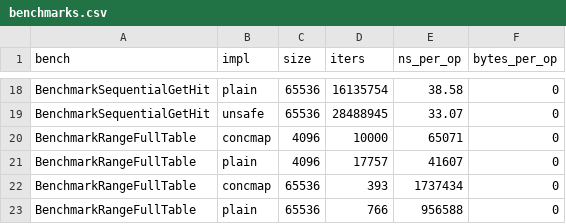
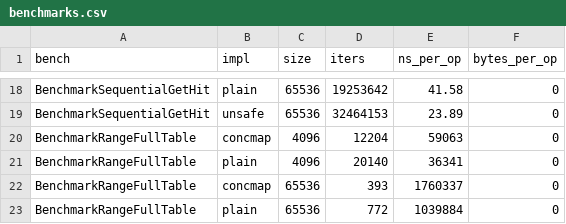
Before and after one commit to AndrewTheMaster/labs-andrei-bariaev, a CSV file: lab-4-concmap/metrics/raw/benchmarks.csv, drawn as a sheet; only a part is shown, gaps mark what is left out; the diff covers the shown part only; the diff names each change by its address in the sheet, - before the commit and + after, or states it on an @@ line.

```diff
--- a/lab-4-concmap/metrics/raw/benchmarks.csv
+++ b/lab-4-concmap/metrics/raw/benchmarks.csv
-D18 (iters): 16135754
+D18 (iters): 19253642
-E18 (ns_per_op): 38.58
+E18 (ns_per_op): 41.58
-D19 (iters): 28488945
+D19 (iters): 32464153
-E19 (ns_per_op): 33.07
+E19 (ns_per_op): 23.89
-D20 (iters): 10000
+D20 (iters): 12204
-E20 (ns_per_op): 65071
+E20 (ns_per_op): 59063
-D21 (iters): 17757
+D21 (iters): 20140
-E21 (ns_per_op): 41607
+E21 (ns_per_op): 36341
-E22 (ns_per_op): 1737434
+E22 (ns_per_op): 1760337
-D23 (iters): 766
+D23 (iters): 772
-E23 (ns_per_op): 956588
+E23 (ns_per_op): 1039884
```
Also changed, not shown: 32 edited cells elsewhere in this file, 29 other files.
